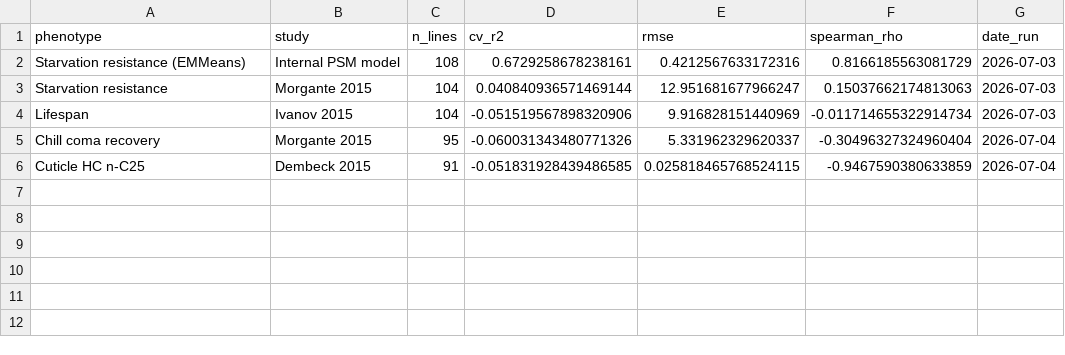
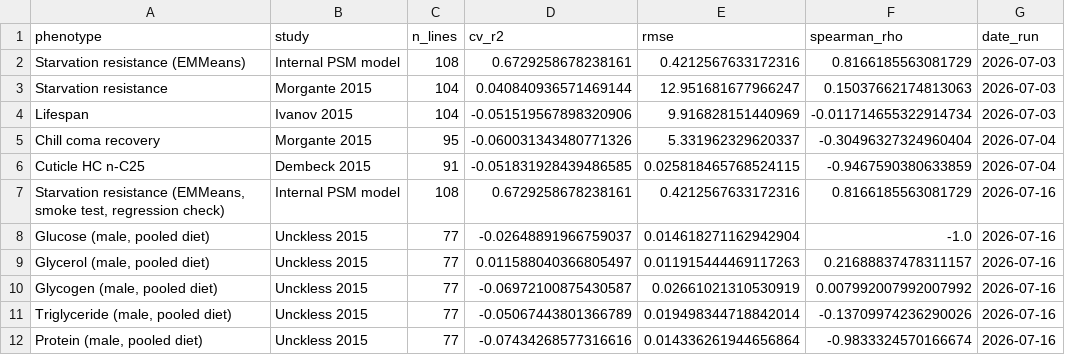
Before and after one commit to NosakhareOsaro/FTIRproject, a CSV file: results/DGRP/dgrpool_phenotype_summary.csv, drawn as a sheet.

Commit message:
Decouple phenotype and spectral sex filters in run_dgrpool_phenotype.py
Adds --spectral-sex (default F, matching DGRPFTIR.dat) so phenotype
and spectral sex can differ for cross-sex comparisons, with a console
warning when they do. Previously --sex filtered both, which would have
silently zeroed out spectral overlap for any male phenotype. Includes
accumulated summary rows from the Morgante regression check and the
six Unckless phenotype runs.

```diff
--- a/results/DGRP/dgrpool_phenotype_summary.csv
+++ b/results/DGRP/dgrpool_phenotype_summary.csv
@@ -6 +6,7 @@ Chill coma recovery,Morgante 2015,95,-0.060031343480771326,5.331962329620337,-0.
 Cuticle HC n-C25,Dembeck 2015,91,-0.051831928439486585,0.025818465768524115,-0.9467590380633859,2026-07-04
+"Starvation resistance (EMMeans, smoke test, regression check)",Internal PSM model,108,0.6729258678238161,0.4212567633172316,0.8166185563081729,2026-07-16
+"Glucose (male, pooled diet)",Unckless 2015,77,-0.02648891966759037,0.014618271162942904,-1.0,2026-07-16
+"Glycerol (male, pooled diet)",Unckless 2015,77,0.011588040366805497,0.011915444469117263,0.21688837478311157,2026-07-16
+"Glycogen (male, pooled diet)",Unckless 2015,77,-0.06972100875430587,0.02661021310530919,0.007992007992007992,2026-07-16
+"Triglyceride (male, pooled diet)",Unckless 2015,77,-0.05067443801366789,0.019498344718842014,-0.13709974236290026,2026-07-16
+"Protein (male, pooled diet)",Unckless 2015,77,-0.07434268577316616,0.014336261944656864,-0.9833324570166674,2026-07-16
```
Also changed, not shown: 1 other file.
